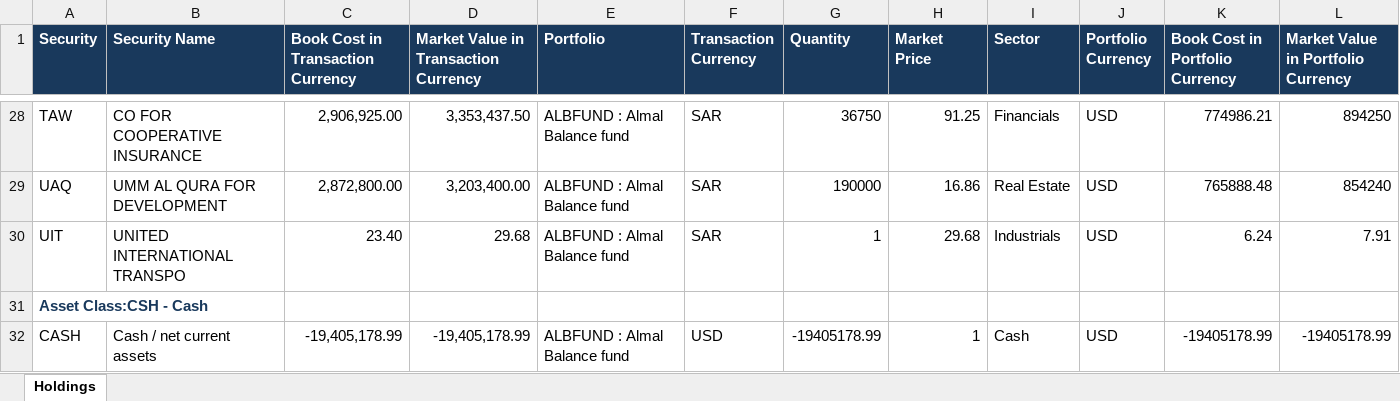
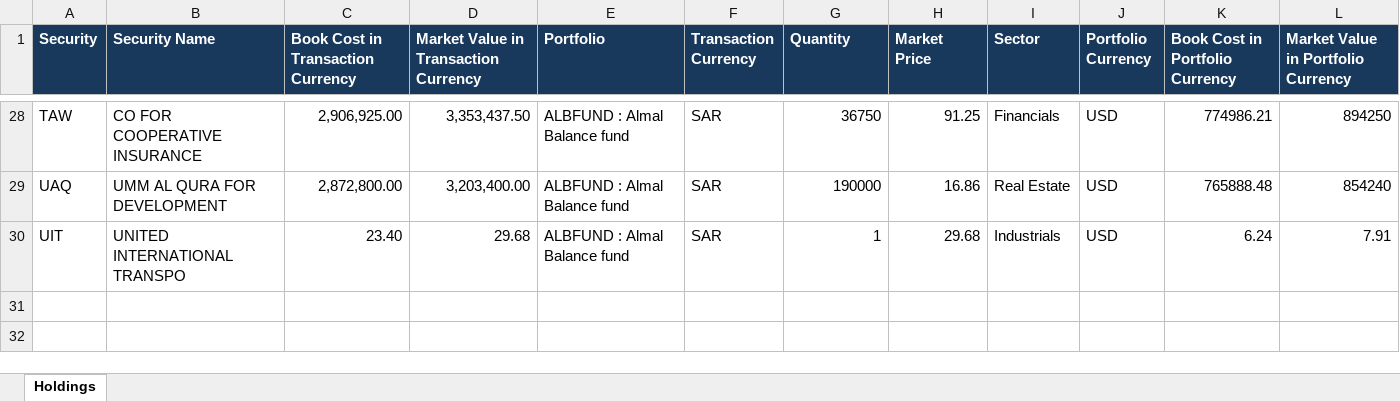
Before and after one commit to hvalmighty/mPowerAnalytics, an Excel workbook: public/data/Portfolio_Arabian.xlsx, sheet Holdings, drawn as a sheet; only a part is shown, gaps mark what is left out; values as stored, in another font and other column widths than the file's, no borders; the diff names each change by its address in the sheet, - before the commit and + after, or states it on an @@ line.

```diff
--- a/public/data/Portfolio_Arabian.xlsx (sheet Holdings)
+++ b/public/data/Portfolio_Arabian.xlsx (sheet Holdings)
-row 31: Asset Class:CSH - Cash
-row 32: CASH | Cash / net current assets | -19,405,178.99 | -19,405,178.99 | ALBFUND : Almal Balance fund | USD | -19405178.99 | 1 | Cash | USD | -19405178.99 | -19405178.99
```
Also changed, not shown: 2 other files.
